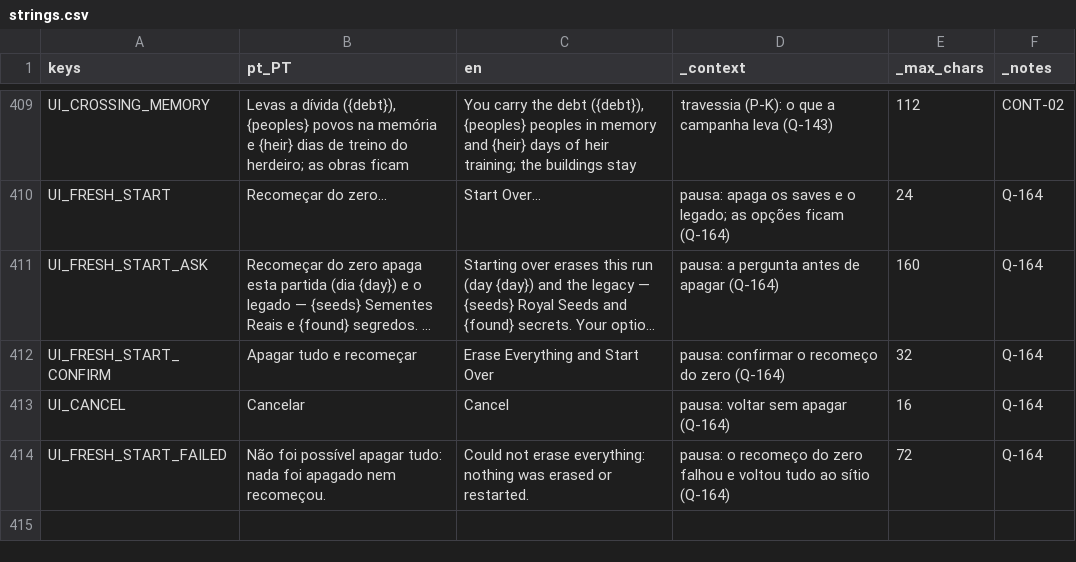
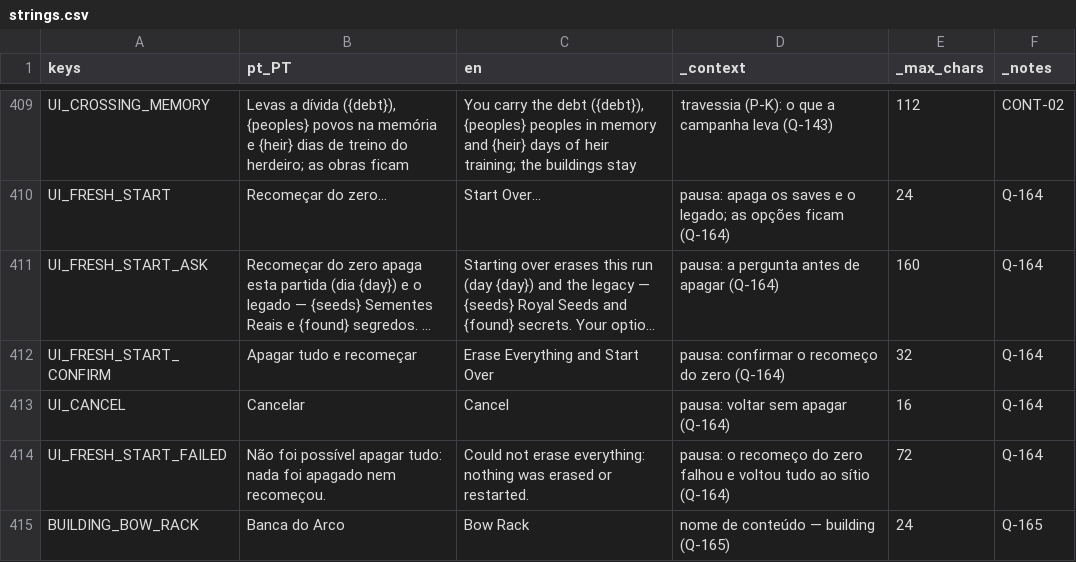
Before and after one commit to henriquecoding/empire, a CSV file: data/i18n/strings.csv, drawn as a sheet; only a part is shown, gaps mark what is left out; long unchanged cells end in ….

```diff
--- a/data/i18n/strings.csv
+++ b/data/i18n/strings.csv
@@ -700 +700,2 @@ UI_CANCEL,Cancelar,Cancel,pausa: voltar sem apagar (Q-164),16,Q-164
 UI_FRESH_START_FAILED,Não foi possível apagar tudo: nada foi apagado nem recomeçou.,Could not erase everything: nothing was erased or restarted.,pausa: o recomeço do zero falhou e voltou tudo ao sítio (Q-164),72,Q-164
+BUILDING_BOW_RACK,Banca do Arco,Bow Rack,nome de conteúdo — building (Q-165),24,Q-165
```
Also changed, not shown: data/source/buildings.csv, data/source/units.csv, 10 other files.
